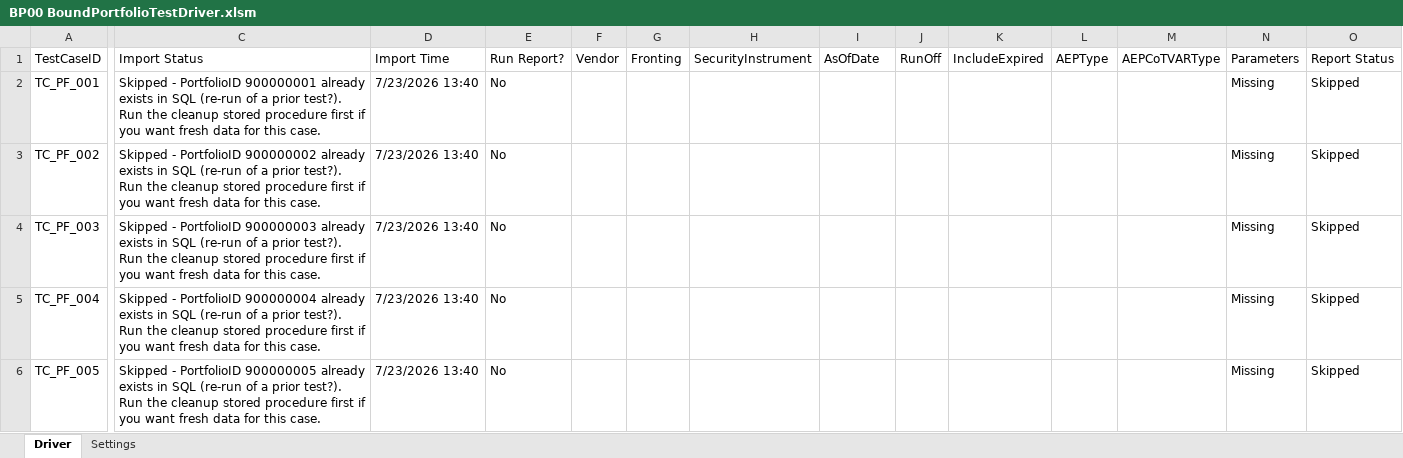
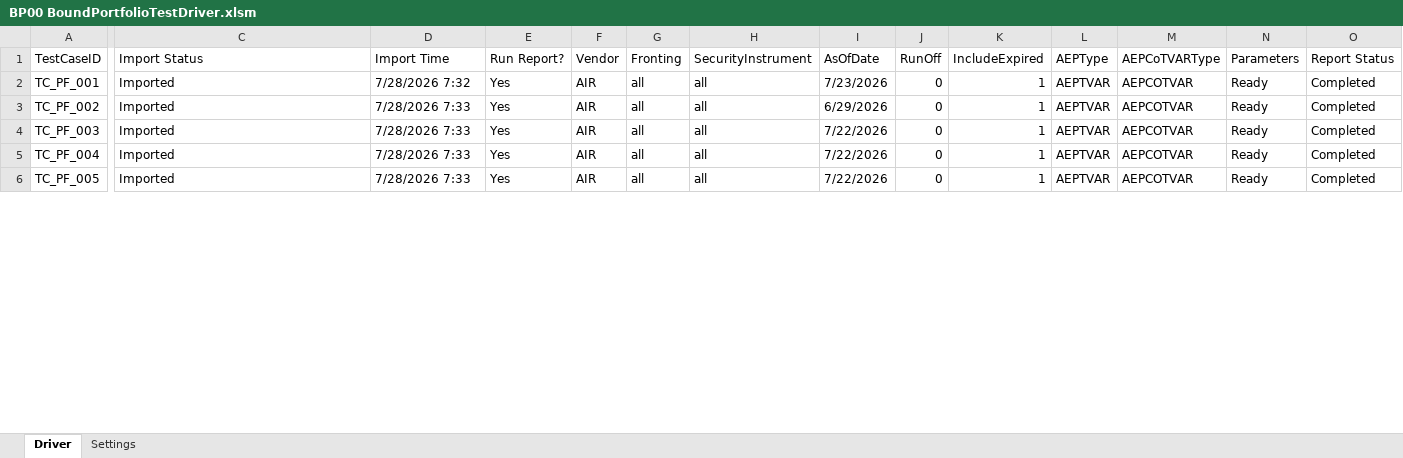
Before and after one commit to SindhuRaghavan01/Tests, an Excel workbook: ReinsurancePortfolio/TestPlans/SupportingData/Template/BP00 BoundPortfolioTestDriver.xlsm, sheet Driver, drawn as a sheet; only a part is shown, gaps mark what is left out; values as stored, in another font and other column widths than the file's, no cell formats; the diff covers the shown part only; the diff names each change by its address in the sheet, - before the commit and + after, or states it on an @@ line.

Commit message:
Add files via upload

```diff
--- a/ReinsurancePortfolio/TestPlans/SupportingData/Template/BP00 BoundPortfolioTestDriver.xlsm (sheet Driver)
+++ b/ReinsurancePortfolio/TestPlans/SupportingData/Template/BP00 BoundPortfolioTestDriver.xlsm (sheet Driver)
-C2 (Import Status): Skipped - PortfolioID 900000001 already exists in SQL (re-run of a prior test?). Run the cleanup stored procedure first if you want fresh data for this case.
+C2 (Import Status): Imported
-D2 (Import Time): 7/23/2026 13:40
+D2 (Import Time): 7/28/2026 7:32
-E2:E6 (Run Report?): No
+E2:E6 (Run Report?): Yes
-F2:F6 (Vendor): (empty)
+F2:F6 (Vendor): AIR
-G2:G6 (Fronting): (empty)
+G2:G6 (Fronting): all
-H2:H6 (SecurityInstrument): (empty)
+H2:H6 (SecurityInstrument): all
-I2 (AsOfDate): (empty)
+I2 (AsOfDate): 7/23/2026
-J2:J6 (RunOff): (empty)
+J2:J6 (RunOff): 0
-K2:K6 (IncludeExpired): (empty)
+K2:K6 (IncludeExpired): 1
-L2:L6 (AEPType): (empty)
+L2:L6 (AEPType): AEPTVAR
-M2:M6 (AEPCoTVARType): (empty)
+M2:M6 (AEPCoTVARType): AEPCOTVAR
-N2:N6 (Parameters): Missing
+N2:N6 (Parameters): Ready
-O2:O6 (Report Status): Skipped
+O2:O6 (Report Status): Completed
-C3 (Import Status): Skipped - PortfolioID 900000002 already exists in SQL (re-run of a prior test?). Run the cleanup stored procedure first if you want fresh data for this case.
+C3 (Import Status): Imported
-D3:D6 (Import Time): 7/23/2026 13:40
+D3:D6 (Import Time): 7/28/2026 7:33
-I3 (AsOfDate): (empty)
+I3 (AsOfDate): 6/29/2026
-C4 (Import Status): Skipped - PortfolioID 900000003 already exists in SQL (re-run of a prior test?). Run the cleanup stored procedure first if you want fresh data for this case.
+C4 (Import Status): Imported
-I4:I6 (AsOfDate): (empty)
+I4:I6 (AsOfDate): 7/22/2026
-C5 (Import Status): Skipped - PortfolioID 900000004 already exists in SQL (re-run of a prior test?). Run the cleanup stored procedure first if you want fresh data for this case.
+C5 (Import Status): Imported
-C6 (Import Status): Skipped - PortfolioID 900000005 already exists in SQL (re-run of a prior test?). Run the cleanup stored procedure first if you want fresh data for this case.
+C6 (Import Status): Imported
```
Also changed, not shown: 75 edited cells elsewhere in this sheet, sheet Settings, cell formats.
